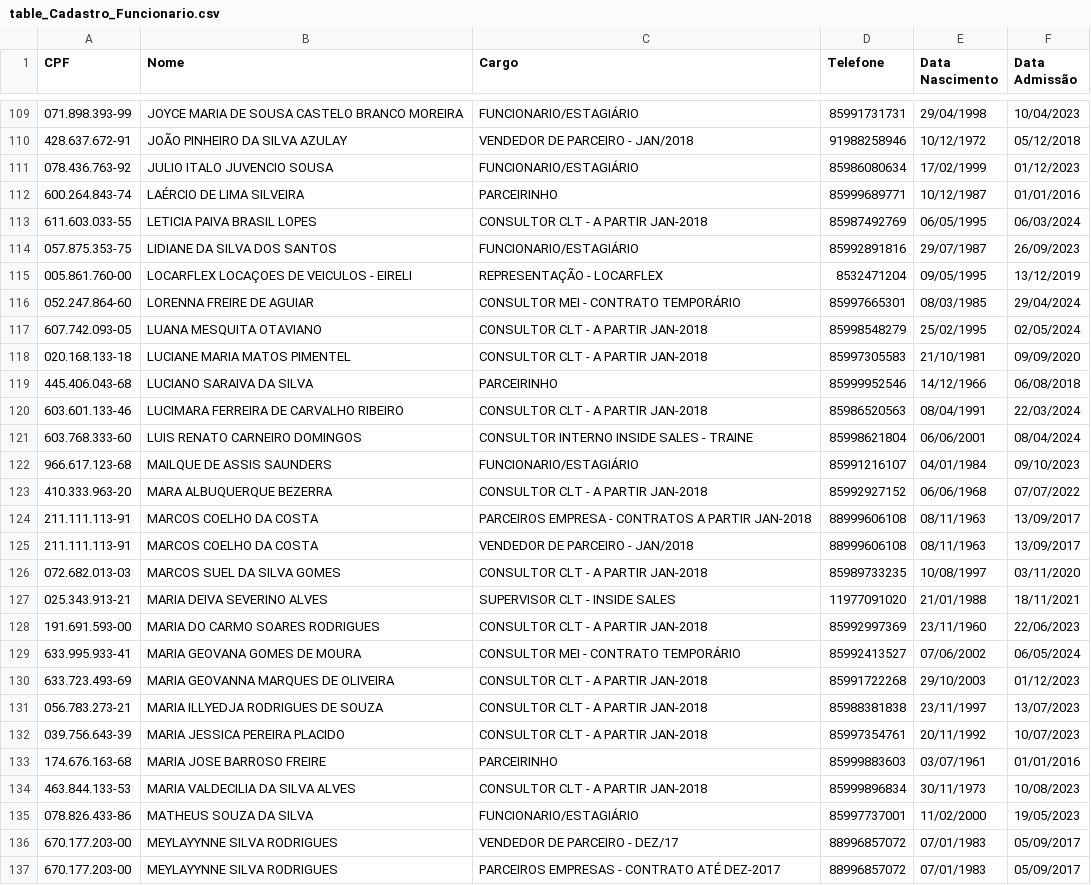
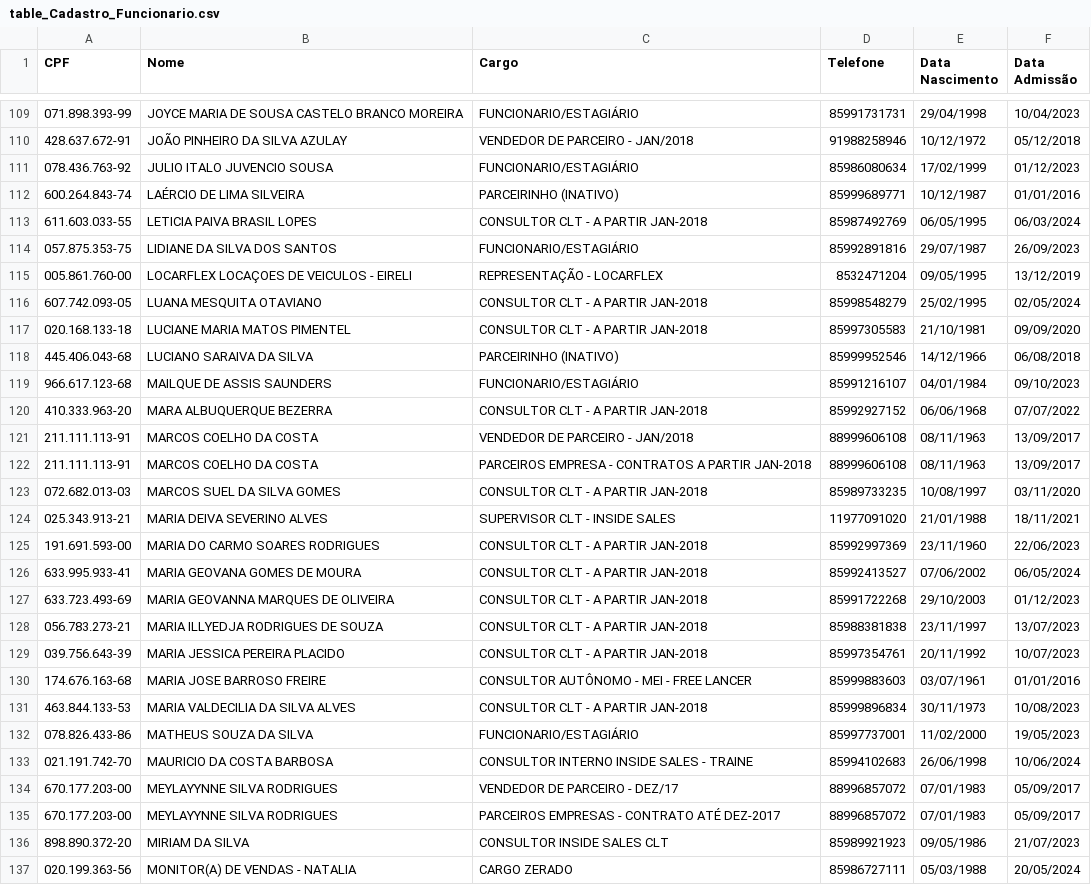
Before and after one commit to davigopi/Recibos, a CSV file: tables/table_Cadastro_Funcionario.csv, drawn as a sheet; only a part is shown, gaps mark what is left out; the shorter side is filled out with more unchanged rows; the diff covers the shown part only.

```diff
--- a/tables/table_Cadastro_Funcionario.csv
+++ b/tables/table_Cadastro_Funcionario.csv
@@ -111,3 +111,3 @@ CPF;Nome;Cargo;Telefone;Data Nascimento;Data Admissão
 078.436.763-92;JULIO ITALO JUVENCIO SOUSA;FUNCIONARIO/ESTAGIÁRIO;85986080634;17/02/1999;01/12/2023
-600.264.843-74;LAÉRCIO DE LIMA SILVEIRA;PARCEIRINHO;85999689771;10/12/1987;01/01/2016
+600.264.843-74;LAÉRCIO DE LIMA SILVEIRA;PARCEIRINHO (INATIVO);85999689771;10/12/1987;01/01/2016
 611.603.033-55;LETICIA PAIVA BRASIL LOPES;CONSULTOR CLT - A PARTIR JAN-2018;85987492769;06/05/1995;06/03/2024
@@ -115,12 +115,9 @@ CPF;Nome;Cargo;Telefone;Data Nascimento;Data Admissão
 005.861.760-00;LOCARFLEX LOCAÇOES DE VEICULOS - EIRELI;REPRESENTAÇÃO - LOCARFLEX;8532471204 ;09/05/1995;13/12/2019
-052.247.864-60;LORENNA FREIRE DE AGUIAR ;CONSULTOR MEI - CONTRATO TEMPORÁRIO;85997665301;08/03/1985;29/04/2024
 607.742.093-05;LUANA MESQUITA OTAVIANO;CONSULTOR CLT - A PARTIR JAN-2018;85998548279;25/02/1995;02/05/2024
 020.168.133-18;LUCIANE MARIA MATOS PIMENTEL;CONSULTOR CLT - A PARTIR JAN-2018;85997305583;21/10/1981;09/09/2020
-445.406.043-68;LUCIANO SARAIVA DA SILVA;PARCEIRINHO;85999952546;14/12/1966;06/08/2018
-603.601.133-46;LUCIMARA FERREIRA DE CARVALHO RIBEIRO;CONSULTOR CLT - A PARTIR JAN-2018;85986520563;08/04/1991;22/03/2024
-603.768.333-60;LUIS RENATO CARNEIRO DOMINGOS;CONSULTOR INTERNO INSIDE SALES - TRAINE;85998621804;06/06/2001;08/04/2024
+445.406.043-68;LUCIANO SARAIVA DA SILVA;PARCEIRINHO (INATIVO);85999952546;14/12/1966;06/08/2018
 966.617.123-68;MAILQUE DE ASSIS SAUNDERS ;FUNCIONARIO/ESTAGIÁRIO;85991216107;04/01/1984;09/10/2023
 410.333.963-20;MARA ALBUQUERQUE BEZERRA;CONSULTOR CLT - A PARTIR JAN-2018;85992927152;06/06/1968;07/07/2022
+211.111.113-91;MARCOS COELHO DA COSTA;VENDEDOR DE PARCEIRO - JAN/2018;88999606108;08/11/1963;13/09/2017
 211.111.113-91;MARCOS COELHO DA COSTA;PARCEIROS EMPRESA - CONTRATOS A PARTIR JAN-2018;88999606108;08/11/1963;13/09/2017
-211.111.113-91;MARCOS COELHO DA COSTA;VENDEDOR DE PARCEIRO - JAN/2018;88999606108;08/11/1963;13/09/2017
 072.682.013-03;MARCOS SUEL DA SILVA GOMES;CONSULTOR CLT - A PARTIR JAN-2018;85989733235;10/08/1997;03/11/2020
@@ -128,3 +125,3 @@ CPF;Nome;Cargo;Telefone;Data Nascimento;Data Admissão
 191.691.593-00;MARIA DO CARMO SOARES RODRIGUES ;CONSULTOR CLT - A PARTIR JAN-2018;85992997369;23/11/1960;22/06/2023
-633.995.933-41;MARIA GEOVANA GOMES DE MOURA;CONSULTOR MEI - CONTRATO TEMPORÁRIO;85992413527;07/06/2002;06/05/2024
+633.995.933-41;MARIA GEOVANA GOMES DE MOURA;CONSULTOR CLT - A PARTIR JAN-2018;85992413527;07/06/2002;06/05/2024
 633.723.493-69;MARIA GEOVANNA MARQUES DE OLIVEIRA ;CONSULTOR CLT - A PARTIR JAN-2018;85991722268;29/10/2003;01/12/2023
@@ -132,5 +129,6 @@ CPF;Nome;Cargo;Telefone;Data Nascimento;Data Admissão
 039.756.643-39;MARIA JESSICA PEREIRA PLACIDO;CONSULTOR CLT - A PARTIR JAN-2018;85997354761;20/11/1992;10/07/2023
-174.676.163-68;MARIA JOSE BARROSO FREIRE;PARCEIRINHO;85999883603;03/07/1961;01/01/2016
+174.676.163-68;MARIA JOSE BARROSO FREIRE;CONSULTOR AUTÔNOMO - MEI - FREE LANCER;85999883603;03/07/1961;01/01/2016
 463.844.133-53;MARIA VALDECILIA DA SILVA ALVES;CONSULTOR CLT - A PARTIR JAN-2018;85999896834;30/11/1973;10/08/2023
 078.826.433-86;MATHEUS SOUZA DA SILVA ;FUNCIONARIO/ESTAGIÁRIO;85997737001;11/02/2000;19/05/2023
+021.191.742-70;MAURICIO DA COSTA BARBOSA;CONSULTOR INTERNO INSIDE SALES - TRAINE;85994102683;26/06/1998;10/06/2024
 670.177.203-00;MEYLAYYNNE SILVA RODRIGUES;VENDEDOR DE PARCEIRO - DEZ/17;88996857072;07/01/1983;05/09/2017
```
Also changed, not shown: 1 added row, 3 removed rows, 3 moved rows and 35 edited cells elsewhere in this file, tables/table_Cadastro_Ata.csv, 19 other files.
